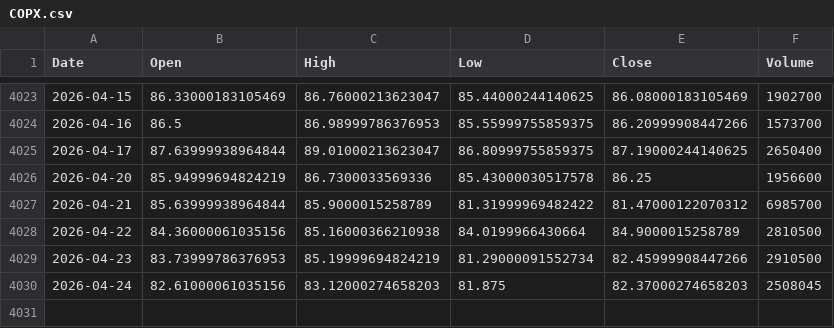
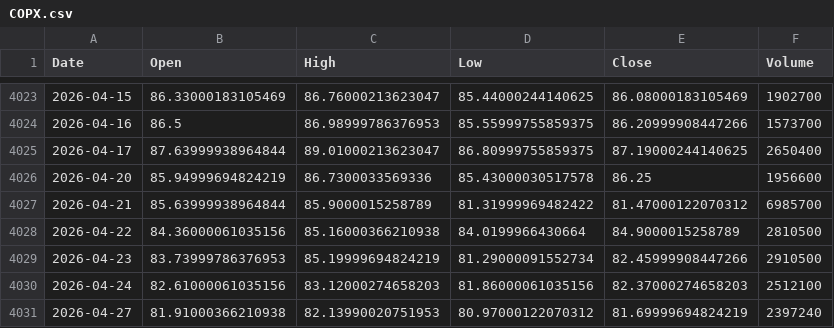
Before and after one commit to kittycapital/etf_fund_flow, a CSV file: data/prices/COPX.csv, drawn as a sheet; only a part is shown, gaps mark what is left out.

```diff
--- a/data/prices/COPX.csv
+++ b/data/prices/COPX.csv
@@ -4029,2 +4029,3 @@ Date,Open,High,Low,Close,Volume
 2026-04-23,83.73999786376953,85.19999694824219,81.29000091552734,82.45999908447266,2910500
-2026-04-24,82.61000061035156,83.12000274658203,81.875,82.37000274658203,2508045
+2026-04-24,82.61000061035156,83.12000274658203,81.86000061035156,82.37000274658203,2512100
+2026-04-27,81.91000366210938,82.13990020751953,80.97000122070312,81.69999694824219,2397240
```
Also changed, not shown: data/prices/EWY.csv, data/prices/LQD.csv, 49 other files.
